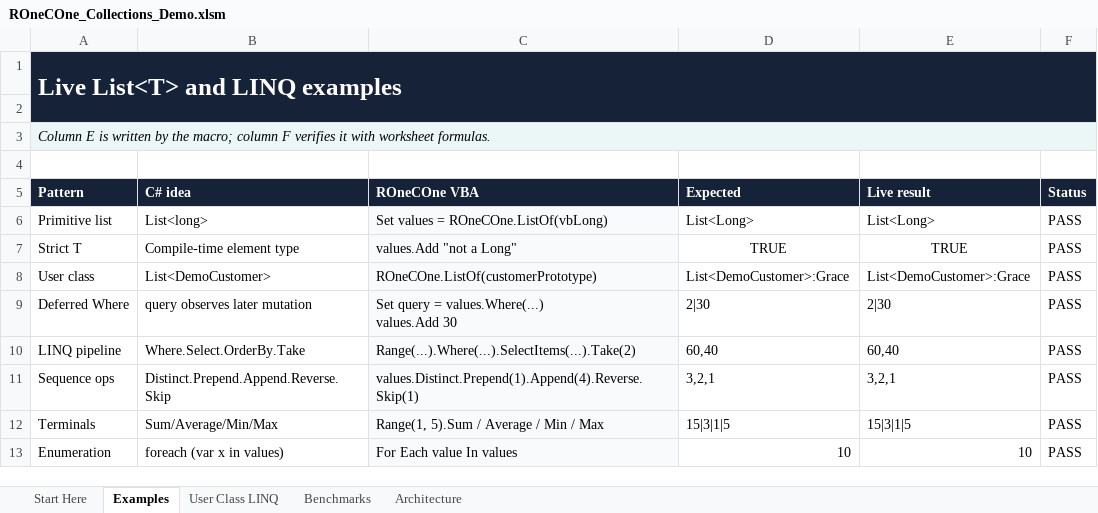
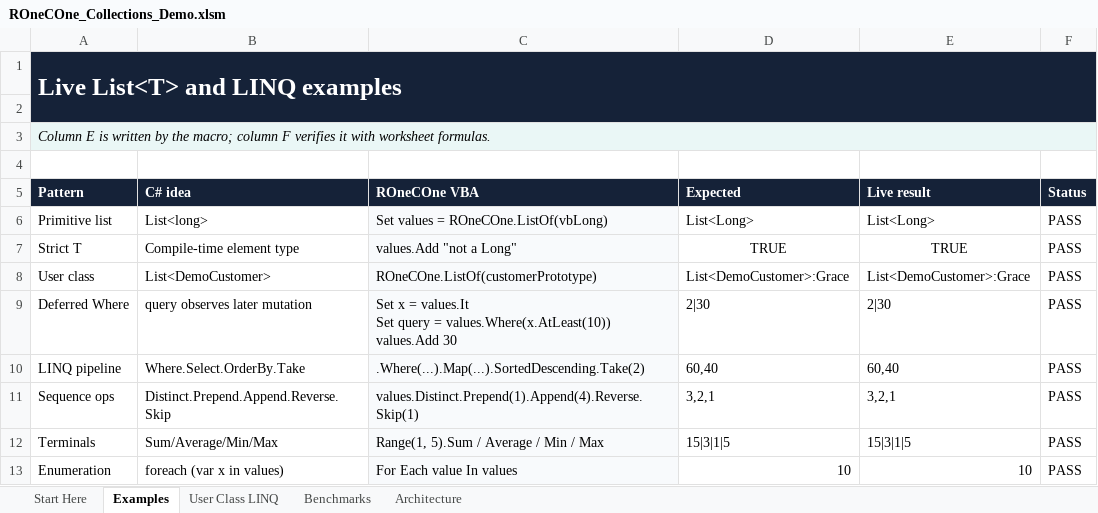
Before and after one commit to WilliamSmithEdward/ROneCOne, an Excel workbook: demo/ROneCOne_Collections_Demo.xlsm, sheet Examples, drawn as a sheet; values as stored, in another font and other column widths than the file's, no borders; conditional formats not drawn; ↵ is a line break in a cell; the diff names each change by its address in the sheet, - before the commit and + after, or states it on an @@ line.

```diff
--- a/demo/ROneCOne_Collections_Demo.xlsm (sheet Examples)
+++ b/demo/ROneCOne_Collections_Demo.xlsm (sheet Examples)
-C9 (ROneCOne VBA): Set query = values.Where(...) ↵ values.Add 30
+C9 (ROneCOne VBA): Set x = values.It ↵ Set query = values.Where(x.AtLeast(10)) ↵ values.Add 30
-C10 (ROneCOne VBA): Range(...).Where(...).SelectItems(...).Take(2)
+C10 (ROneCOne VBA): .Where(...).Map(...).SortedDescending.Take(2)
```
Also changed, not shown: sheet Architecture, sheet User Class LINQ, sheet Benchmarks, sheet Start Here, demo/ROneCOne_Delegates_Demo.xlsm, 20 other files.
